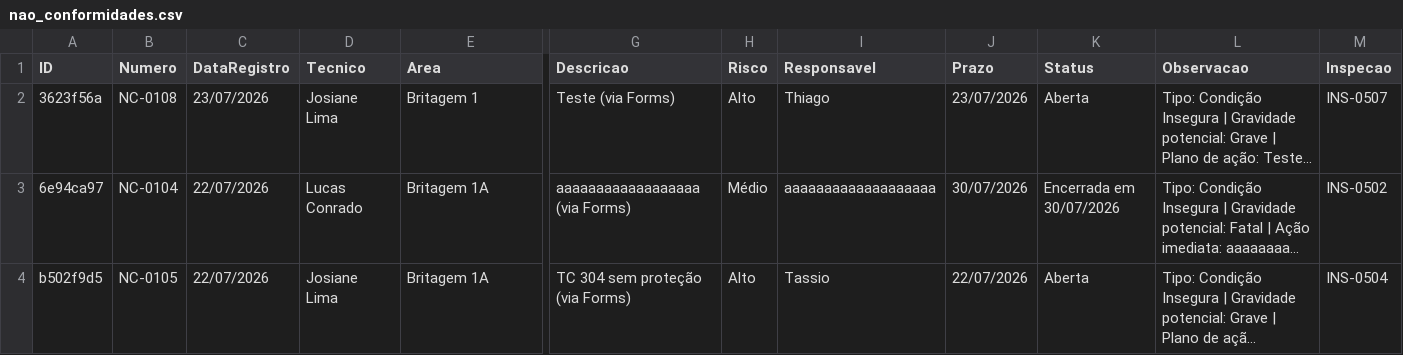
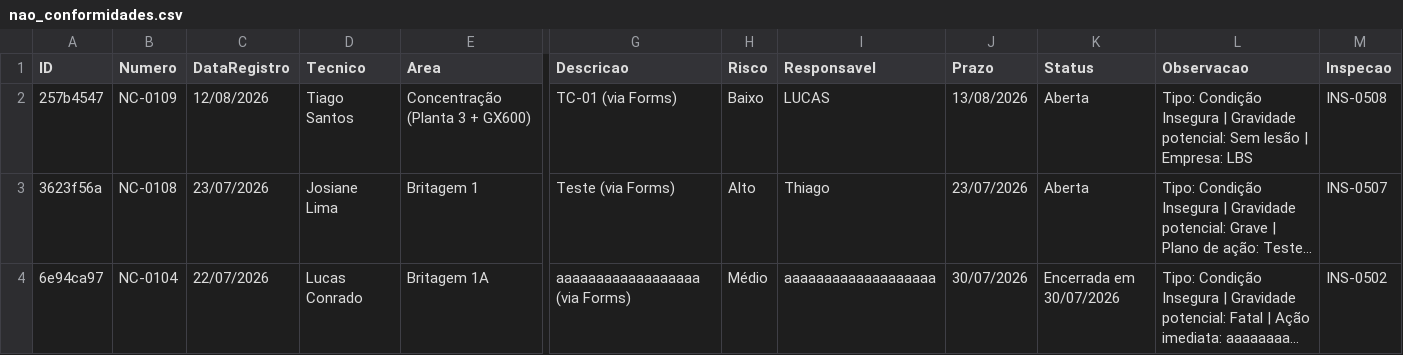
Before and after one commit to cedu360/Dashboard-cedro, a CSV file: data/nao_conformidades.csv, drawn as a sheet; only a part is shown, gaps mark what is left out; the shorter side is filled out with more unchanged rows; long unchanged cells end in …; rows hold the shown columns only; the diff names each change by its address in the sheet, - before the commit and + after, or states it on an @@ line.

Commit message:
janela Ultimas Inspecoes (clicavel) + NC-0109 da inspecao real com foto

```diff
--- a/data/nao_conformidades.csv
+++ b/data/nao_conformidades.csv
+row 2: 257b4547 | NC-0109 | 12/08/2026 | Tiago Santos | Concentração (Planta 3 + GX600) | TC-01 (via Forms) | Baixo | LUCAS | 13/08/2026 | Aberta | Tipo: Condição Insegura | Gravidade potencial: Sem lesão | Empresa: LBS | INS-0508
```
Also changed, not shown: data/inspecoes.csv, 6 other files.
